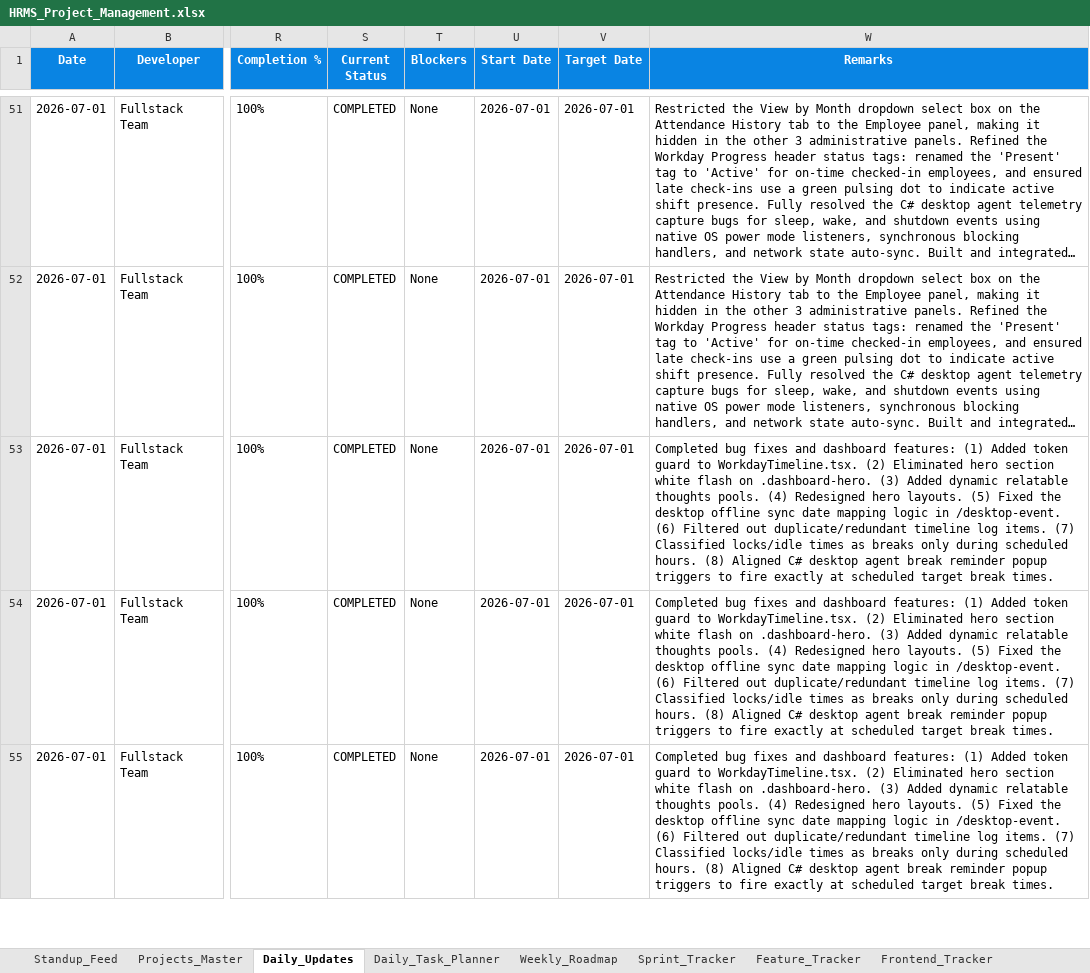
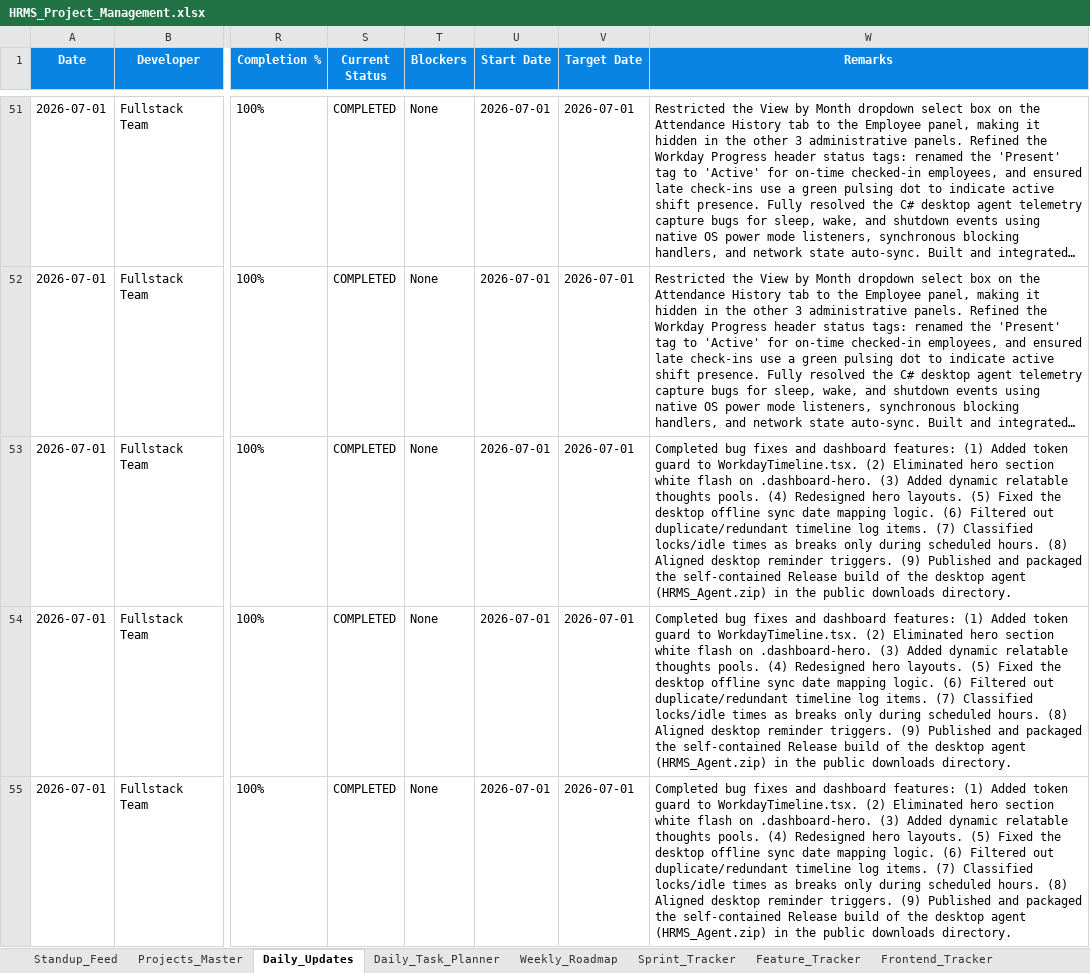
Before and after one commit to swapnil-deshmukh-intellisys/HRMS-NEW, an Excel workbook: HRMS_Project_Management.xlsx, sheet Daily_Updates, drawn as a sheet; only a part is shown, gaps mark what is left out; long unchanged cells end in …; values as stored, in another font and other column widths than the file's, no borders; the diff covers the shown part only; the diff names each change by its address in the sheet, - before the commit and + after, or states it on an @@ line.

Commit message:
build: publish self-contained release and update download zip

```diff
--- a/HRMS_Project_Management.xlsx (sheet Daily_Updates)
+++ b/HRMS_Project_Management.xlsx (sheet Daily_Updates)
-W53:W55 (Remarks): …date mapping logic in /desktop-event. (6) Filtered out duplicate/redundant timeline log items. (7) Classified locks/idle times as breaks only during scheduled hours. (8) Aligned C# desktop agent break reminder popup triggers to fire exactly at scheduled target break times.
+W53:W55 (Remarks): …date mapping logic. (6) Filtered out duplicate/redundant timeline log items. (7) Classified locks/idle times as breaks only during scheduled hours. (8) Aligned desktop reminder triggers. (9) Published and packaged the self-contained Release build of the desktop agent (HRMS_Agent.zip) in the public downloads directory.
```
Also changed, not shown: 1 added row and 7 edited cells elsewhere in this sheet, sheet Standup_Feed, 5 other files.
